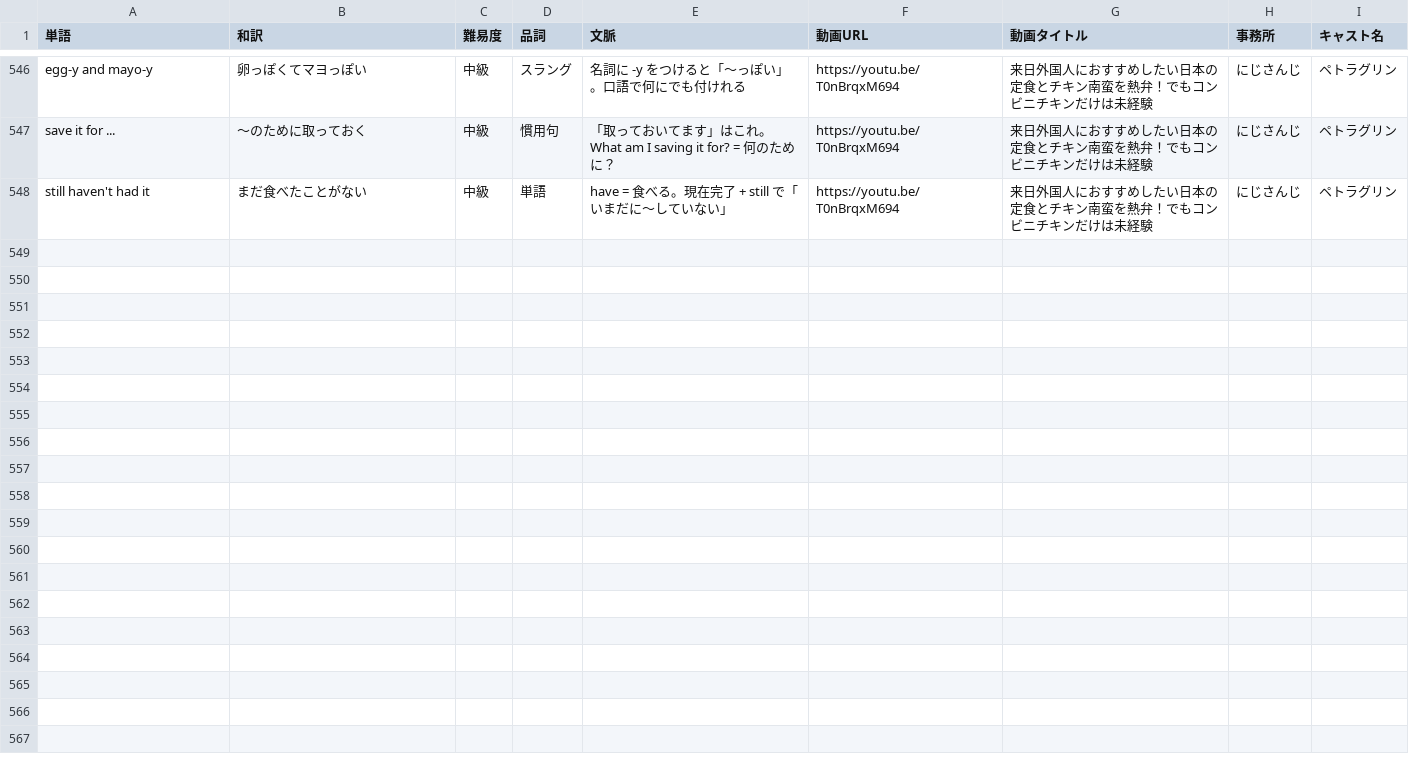
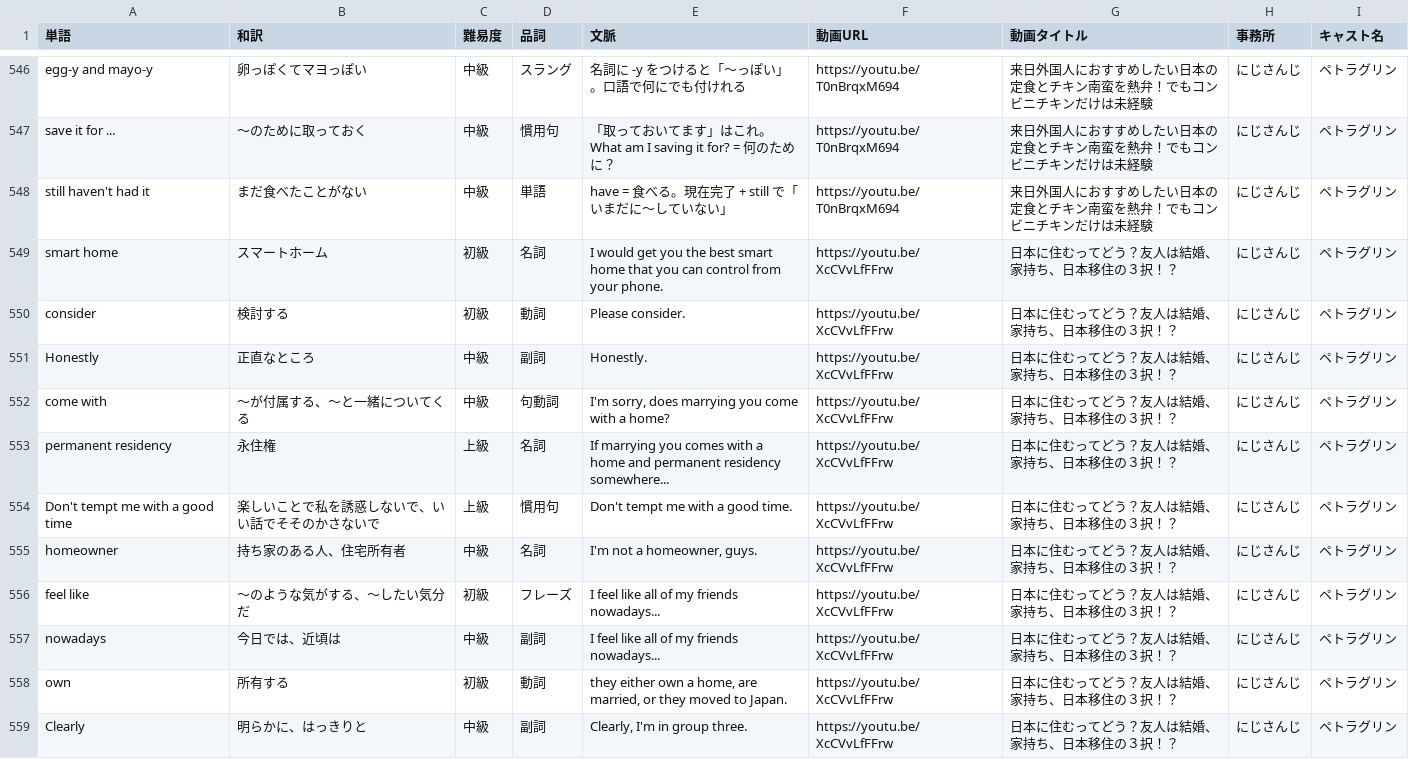
Before and after one commit to w-udagawa/vlingual-cards, a CSV file: public/vocab.csv, drawn as a sheet; only a part is shown, gaps mark what is left out; the diff covers the shown part only; the diff names each change by its address in the sheet, - before the commit and + after, or states it on an @@ line.

Commit message:
Sync vocab from 日本に住むってどう？友人は結婚、家持ち、日本移住の３択！？ (+22 / ~0)

```diff
--- a/public/vocab.csv
+++ b/public/vocab.csv
+row 549: smart home | スマートホーム | 初級 | 名詞 | I would get you the best smart home that you can control from your phone. | https://youtu.be/XcCVvLfFFrw | 日本に住むってどう？友人は結婚、家持ち、日本移住の３択！？ | にじさんじ | ペトラグリン
+row 550: consider | 検討する | 初級 | 動詞 | Please consider. | https://youtu.be/XcCVvLfFFrw | 日本に住むってどう？友人は結婚、家持ち、日本移住の３択！？ | にじさんじ | ペトラグリン
+row 551: Honestly | 正直なところ | 中級 | 副詞 | Honestly. | https://youtu.be/XcCVvLfFFrw | 日本に住むってどう？友人は結婚、家持ち、日本移住の３択！？ | にじさんじ | ペトラグリン
+row 552: come with | ～が付属する、～と一緒についてくる | 中級 | 句動詞 | I'm sorry, does marrying you come with a home? | https://youtu.be/XcCVvLfFFrw | 日本に住むってどう？友人は結婚、家持ち、日本移住の３択！？ | にじさんじ | ペトラグリン
+row 553: permanent residency | 永住権 | 上級 | 名詞 | If marrying you comes with a home and permanent residency somewhere... | https://youtu.be/XcCVvLfFFrw | 日本に住むってどう？友人は結婚、家持ち、日本移住の３択！？ | にじさんじ | ペトラグリン
+row 554: Don't tempt me with a good time | 楽しいことで私を誘惑しないで、いい話でそそのかさないで | 上級 | 慣用句 | Don't tempt me with a good time. | https://youtu.be/XcCVvLfFFrw | 日本に住むってどう？友人は結婚、家持ち、日本移住の３択！？ | にじさんじ | ペトラグリン
+row 555: homeowner | 持ち家のある人、住宅所有者 | 中級 | 名詞 | I'm not a homeowner, guys. | https://youtu.be/XcCVvLfFFrw | 日本に住むってどう？友人は結婚、家持ち、日本移住の３択！？ | にじさんじ | ペトラグリン
+row 556: feel like | ～のような気がする、～したい気分だ | 初級 | フレーズ | I feel like all of my friends nowadays... | https://youtu.be/XcCVvLfFFrw | 日本に住むってどう？友人は結婚、家持ち、日本移住の３択！？ | にじさんじ | ペトラグリン
+row 557: nowadays | 今日では、近頃は | 中級 | 副詞 | I feel like all of my friends nowadays... | https://youtu.be/XcCVvLfFFrw | 日本に住むってどう？友人は結婚、家持ち、日本移住の３択！？ | にじさんじ | ペトラグリン
+row 558: own | 所有する | 初級 | 動詞 | they either own a home, are married, or they moved to Japan. | https://youtu.be/XcCVvLfFFrw | 日本に住むってどう？友人は結婚、家持ち、日本移住の３択！？ | にじさんじ | ペトラグリン
+row 559: Clearly | 明らかに、はっきりと | 中級 | 副詞 | Clearly, I'm in group three. | https://youtu.be/XcCVvLfFFrw | 日本に住むってどう？友人は結婚、家持ち、日本移住の３択！？ | にじさんじ | ペトラグリン
```
Also changed, not shown: 11 added rows elsewhere in this file, 1 other file.
